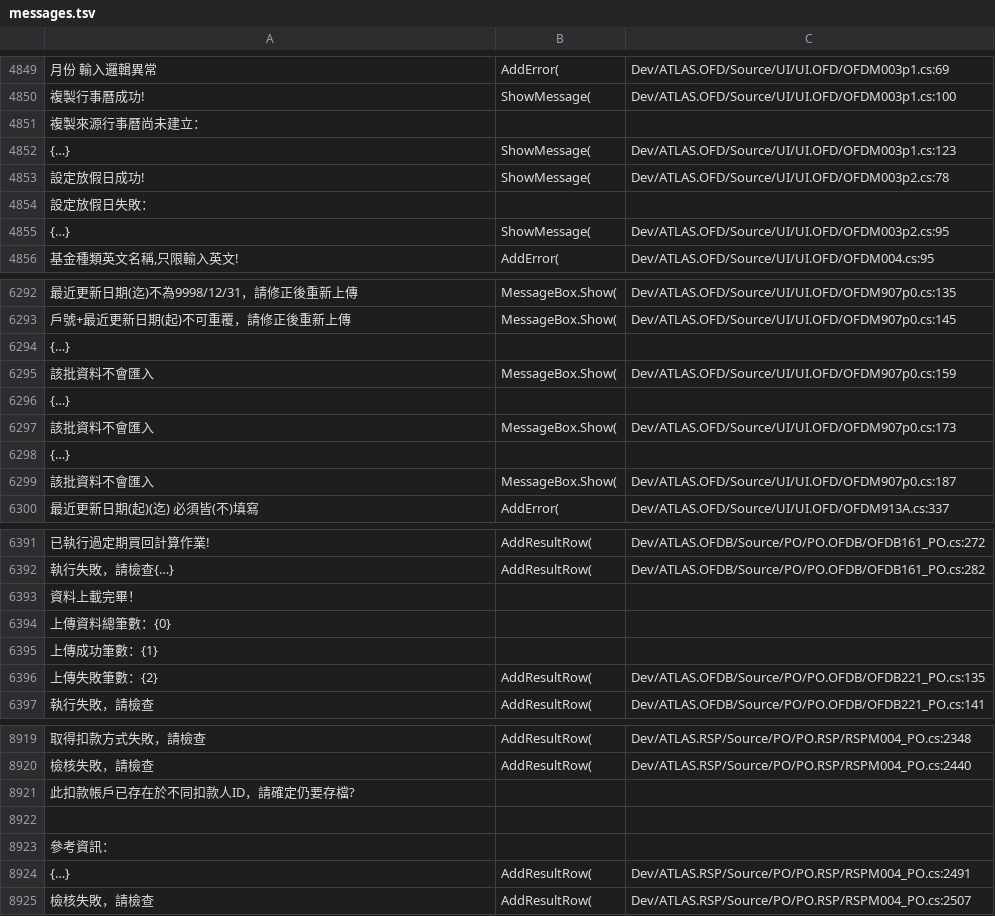
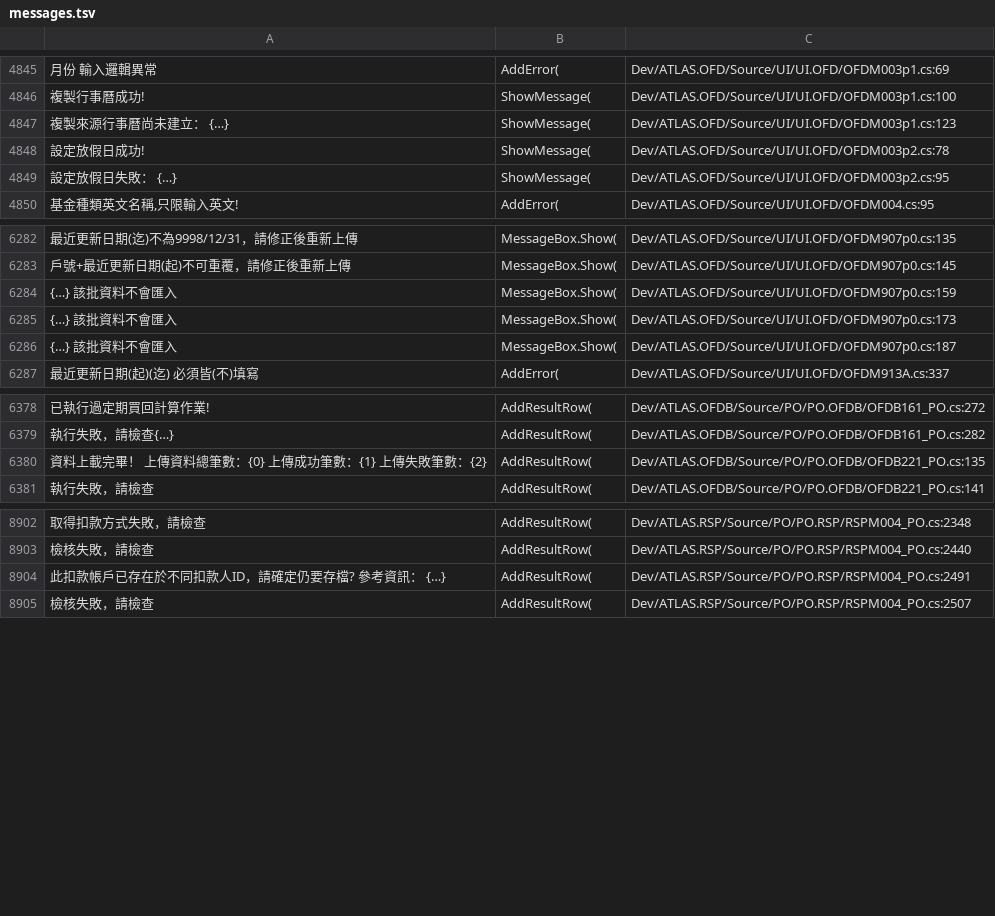
Before and after one commit to jye-tsai/legacy-dotnet-kb, a TSV file: kb/data/messages.tsv, drawn as a sheet; only a part is shown, gaps mark what is left out; removed rows and columns are numbered as before the commit, all else as after; the diff covers the shown part only; the diff names each change by its address in the sheet, - before the commit and + after, or states it on an @@ line.

```diff
--- a/kb/data/messages.tsv
+++ b/kb/data/messages.tsv
-row 4851: 複製來源行事曆尚未建立：
-A4847: {…}
+A4847: 複製來源行事曆尚未建立： {…}
-row 4854: 設定放假日失敗：
-A4849: {…}
+A4849: 設定放假日失敗： {…}
-row 6294: {…}
-A6284: 該批資料不會匯入
+A6284: {…} 該批資料不會匯入
-row 6296: {…}
-A6285: 該批資料不會匯入
+A6285: {…} 該批資料不會匯入
-row 6298: {…}
-A6286: 該批資料不會匯入
+A6286: {…} 該批資料不會匯入
-row 6393: 資料上載完畢！
-row 6394: 上傳資料總筆數：{0}
-row 6395: 上傳成功筆數：{1}
-A6380: 上傳失敗筆數：{2}
+A6380: 資料上載完畢！ 上傳資料總筆數：{0} 上傳成功筆數：{1} 上傳失敗筆數：{2}
-row 8921: 此扣款帳戶已存在於不同扣款人ID，請確定仍要存檔?
-row 8922: (empty)
-row 8923: 參考資訊：
-A8904: {…}
+A8904: 此扣款帳戶已存在於不同扣款人ID，請確定仍要存檔? 參考資訊： {…}
```
Also changed, not shown: 9 removed rows and 8 edited cells elsewhere in this file, 22 other files.
